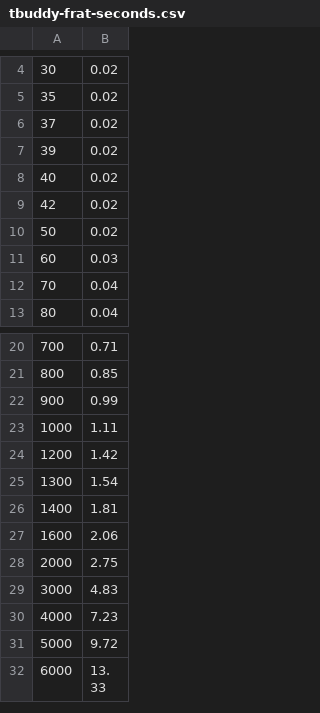
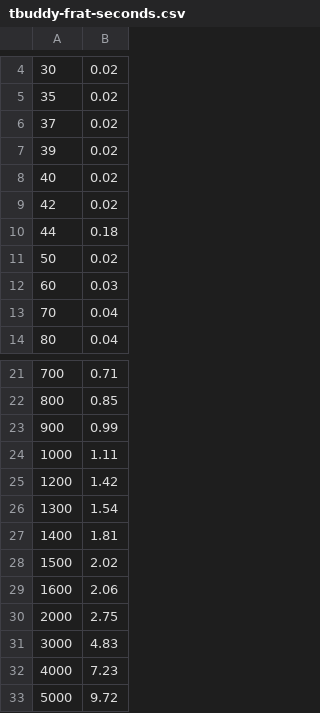
Before and after one commit to meelgroup/tbuddy, a CSV file: xtree/benchmarks/tbuddy-frat-seconds.csv, drawn as a sheet; only a part is shown, gaps mark what is left out; the shorter side is filled out with more unchanged rows.

Commit message:
More benchmarks; new data

```diff
--- a/xtree/benchmarks/tbuddy-frat-seconds.csv
+++ b/xtree/benchmarks/tbuddy-frat-seconds.csv
@@ -9,2 +9,3 @@
 42,0.02
+44,0.18
 50,0.02
@@ -26,2 +27,3 @@
 1400,1.81
+1500,2.02
 1600,2.06
```
Also changed, not shown: xtree/benchmarks/tbsat-bucket-clauses.csv, xtree/benchmarks/tbsat-bucket-generation-seconds.csv, 9 other files.
